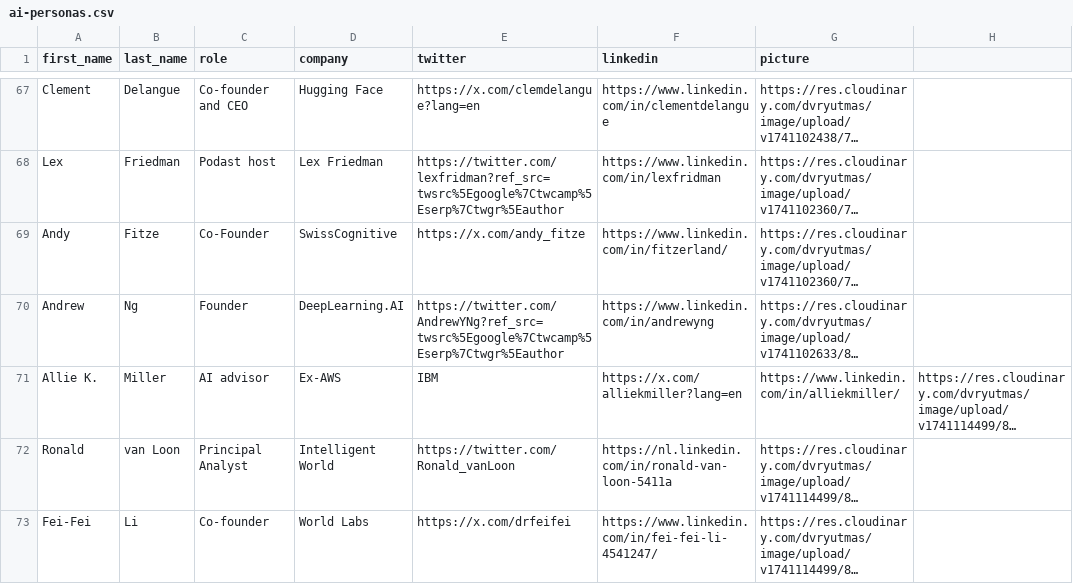
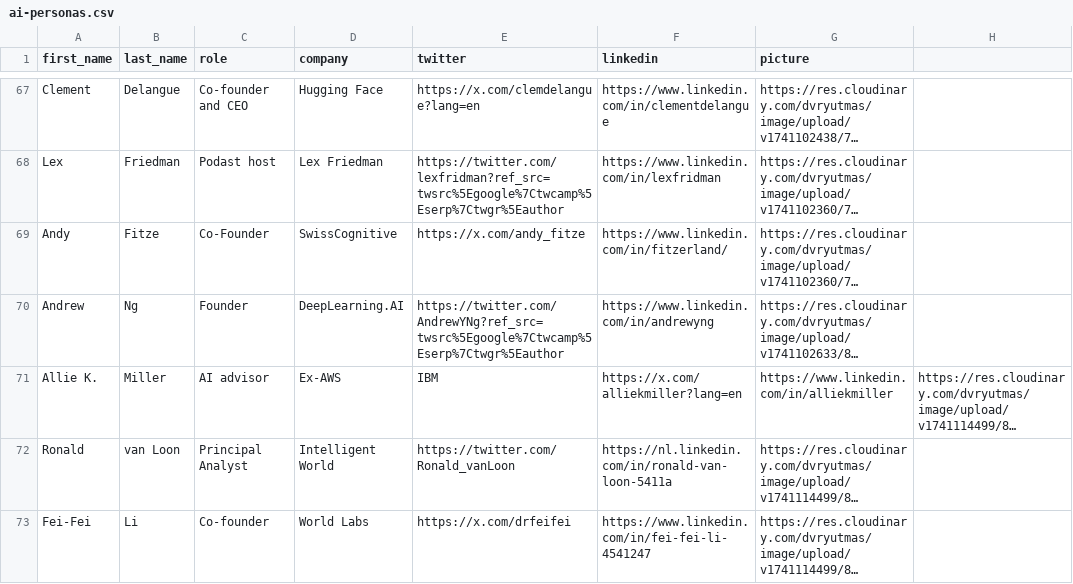
Before and after one commit to benc777/ai-personas, a CSV file: ai-personas.csv, drawn as a sheet; only a part is shown, gaps mark what is left out; long unchanged cells end in …; the diff names each change by its address in the sheet, - before the commit and + after, or states it on an @@ line.

Commit message:
Update ai-personas.csv

```diff
--- a/ai-personas.csv
+++ b/ai-personas.csv
-G71 (picture): https://www.linkedin.com/in/alliekmiller/
+G71 (picture): https://www.linkedin.com/in/alliekmiller
-F73 (linkedin): https://www.linkedin.com/in/fei-fei-li-4541247/
+F73 (linkedin): https://www.linkedin.com/in/fei-fei-li-4541247
```
